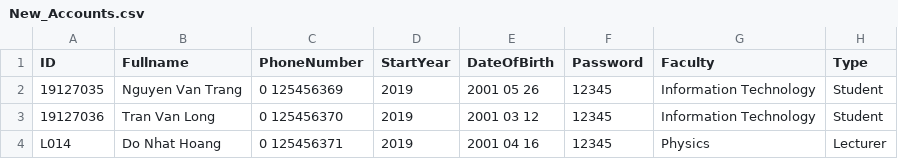
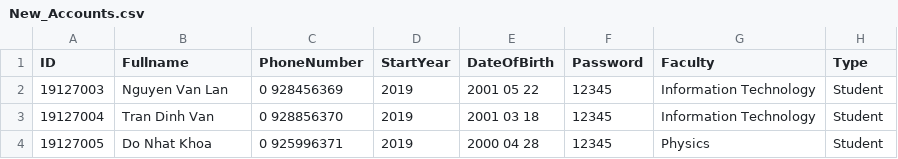
Before and after one commit to tongthanhkt/Web-App, a CSV file: New_Accounts.csv, drawn as a sheet.

```diff
--- a/New_Accounts.csv
+++ b/New_Accounts.csv
@@ -1,4 +1,4 @@
 ID,Fullname,PhoneNumber,StartYear,DateOfBirth,Password,Faculty,Type
-19127035,Nguyen Van Trang,0 125456369,2019,2001 05 26,12345,Information Technology,Student
-19127036,Tran Van Long,0 125456370,2019,2001 03 12,12345,Information Technology,Student
-L014,Do Nhat Hoang,0 125456371,2019,2001 04 16,12345,Physics,Lecturer
+19127003,Nguyen Van Lan,0 928456369,2019,2001 05 22,12345,Information Technology,Student
+19127004,Tran Dinh Van,0 928856370,2019,2001 03 18,12345,Information Technology,Student
+19127005,Do Nhat Khoa,0 925996371,2019,2000 04 28,12345,Physics,Student
```
Also changed, not shown: 23 other files.
